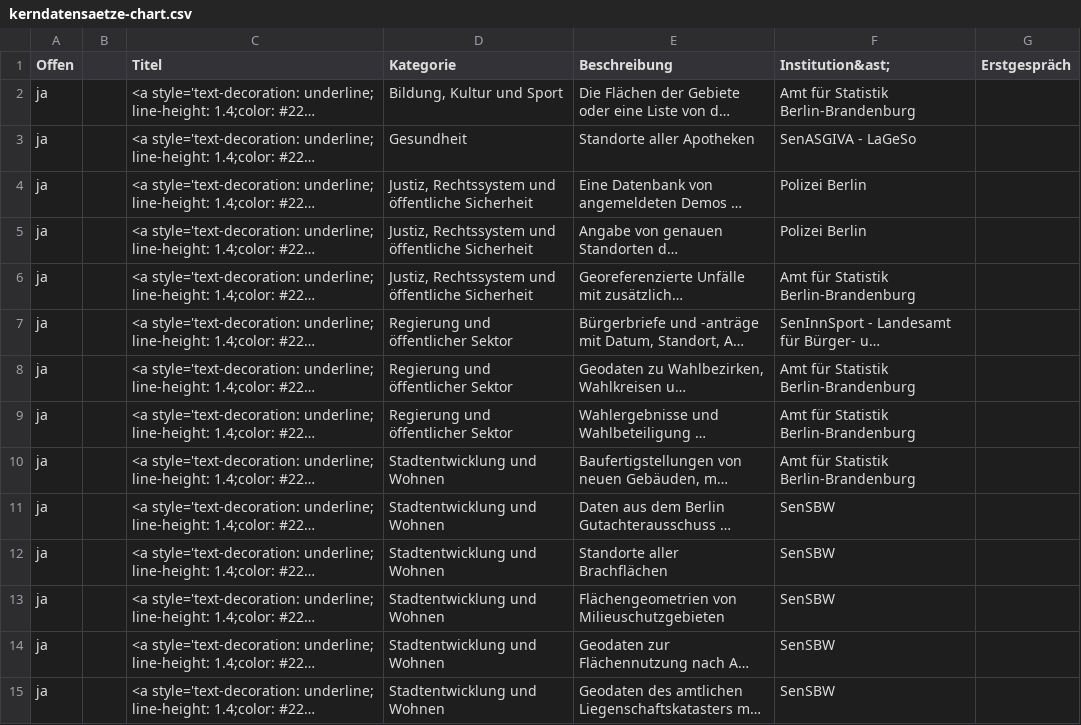
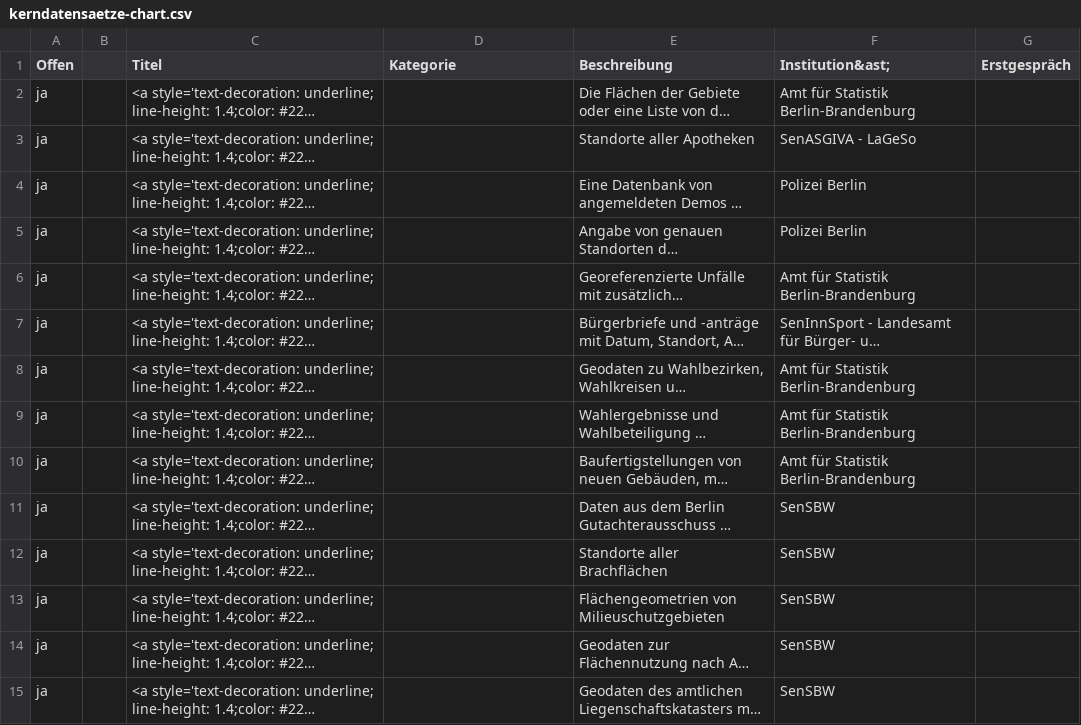
Before and after one commit to technologiestiftung/kerndatensaetze-monitor, a CSV file: data/kerndatensaetze-chart.csv, drawn as a sheet; only a part is shown; long unchanged cells end in …; the diff covers the shown part only; the diff names each change by its address in the sheet, - before the commit and + after, or states it on an @@ line.

```diff
--- a/data/kerndatensaetze-chart.csv
+++ b/data/kerndatensaetze-chart.csv
-D2 (Kategorie): Bildung, Kultur und Sport
+D2 (Kategorie): (empty)
-D3 (Kategorie): Gesundheit
+D3 (Kategorie): (empty)
-D4:D6 (Kategorie): Justiz, Rechtssystem und öffentliche Sicherheit
+D4:D6 (Kategorie): (empty)
-D7:D9 (Kategorie): Regierung und öffentlicher Sektor
+D7:D9 (Kategorie): (empty)
-D10:D15 (Kategorie): Stadtentwicklung und Wohnen
+D10:D15 (Kategorie): (empty)
```
Also changed, not shown: 1 added row, 1 removed row and 85 edited cells elsewhere in this file, 3 other files.
